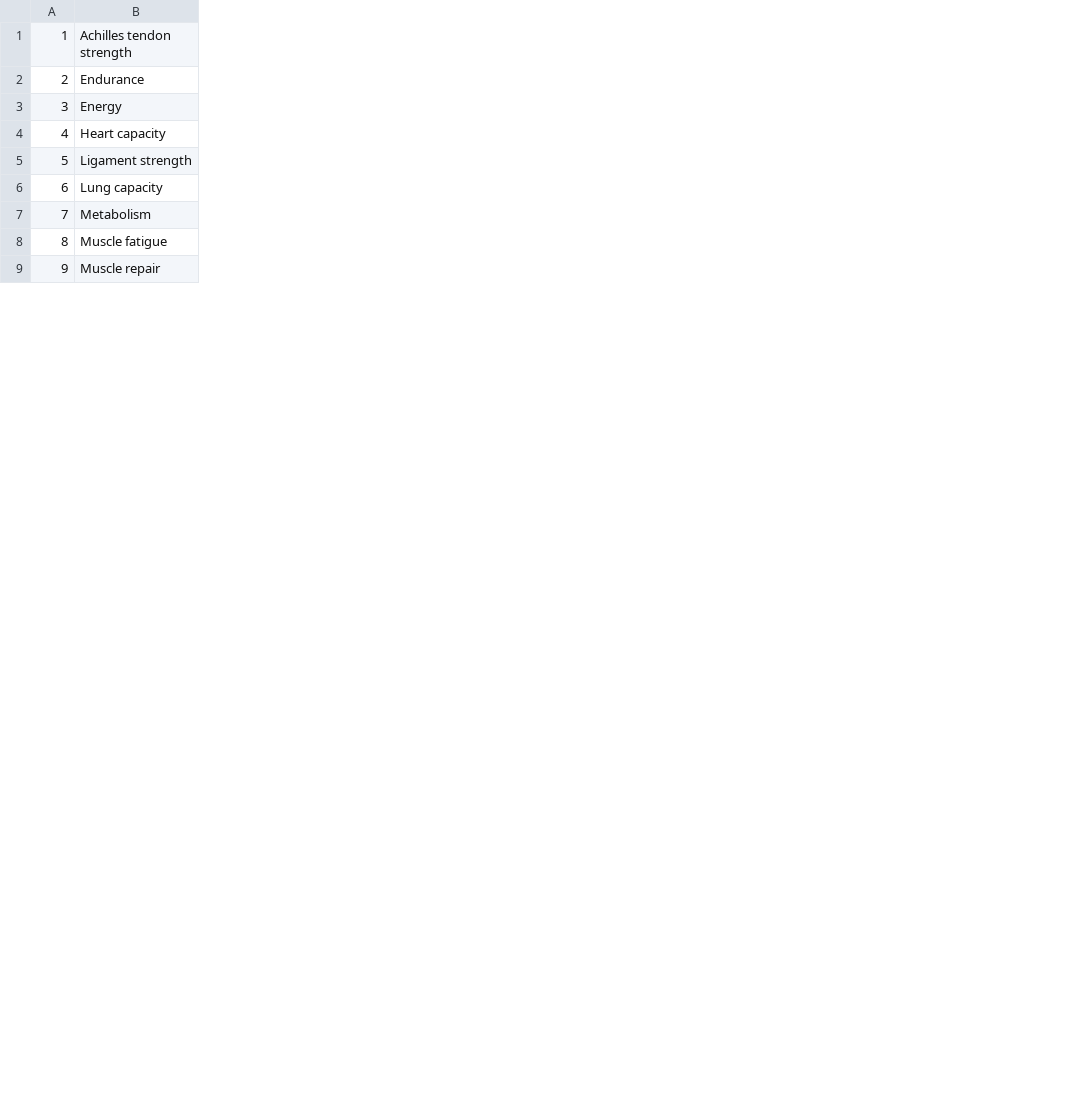
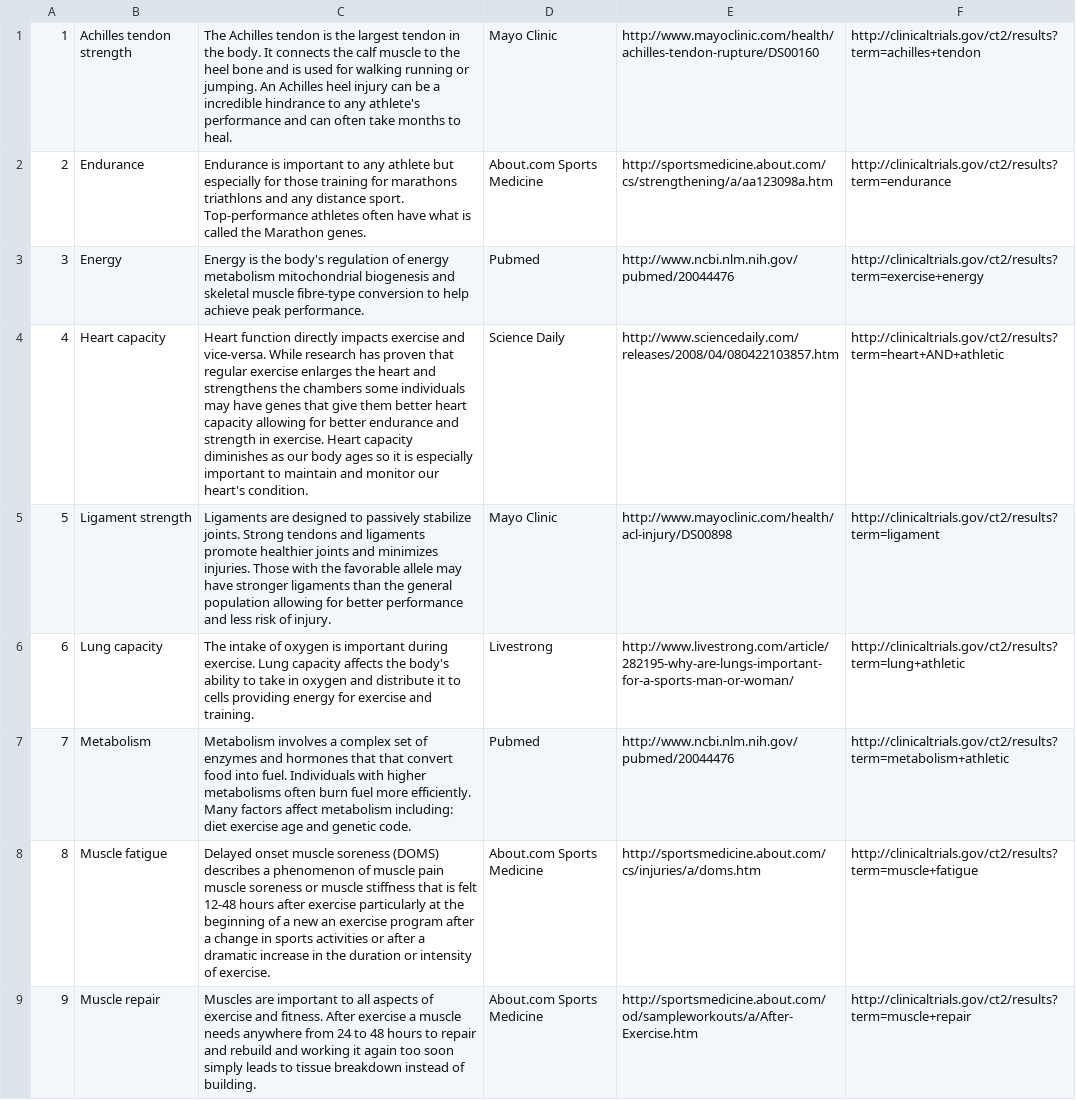
Before and after one commit to lablogga/DIYgenomics_Android, a CSV file: PG/assets/athperf_cats.csv, drawn as a sheet; only a part is shown; the diff names each change by its address in the sheet, - before the commit and + after, or states it on an @@ line.

```diff
--- a/PG/assets/athperf_cats.csv
+++ b/PG/assets/athperf_cats.csv
+column C, rows 1-9: The Achilles tendon is the largest tendon in the body. It connects the calf muscle to the heel bone and is used for walking running or jumping. An Achilles heel injury can be a incredible hindrance to any athlete's performance and can often take months to heal. | Endurance is important to any athlete but especially for those training for marathons triathlons and any distance sport. Top-performance athletes often have what is called the Marathon genes. | Energy is the body's regulation of energy metabolism mitochondrial biogenesis and skeletal muscle fibre-type conversion to help achieve peak performance. | Heart function directly impacts exercise and vice-versa. While research has proven that regular exercise enlarges the heart and strengthens the chambers some individuals may have genes that give them better heart capacity allowing for better endurance and strength in exercise. Heart capacity diminishes as our body ages so it is especially important to maintain and monitor our heart's condition. | Ligaments are designed to passively stabilize joints. Strong tendons and ligaments promote healthier joints and minimizes injuries. Those with the favorable allele may have stronger ligaments than the general population allowing for better performance and less risk of injury. | The intake of oxygen is important during exercise. Lung capacity affects the body's ability to take in oxygen and distribute it to cells providing energy for exercise and training. | Metabolism involves a complex set of enzymes and hormones that that convert food into fuel. Individuals with higher metabolisms often burn fuel more efficiently. Many factors affect metabolism including: diet exercise age and genetic code. | Delayed onset muscle soreness (DOMS) describes a phenomenon of muscle pain muscle soreness or muscle stiffness that is felt 12-48 hours after exercise particularly at the beginning of a new an exercise program after a change in sports activities or after a dramatic increase in the duration or intensity of exercise. | Muscles are important to all aspects of exercise and fitness. After exercise a muscle needs anywhere from 24 to 48 hours to repair and rebuild and working it again too soon simply leads to tissue breakdown instead of building.
+column D, rows 1-9: Mayo Clinic | About.com Sports Medicine | Pubmed | Science Daily | Mayo Clinic | Livestrong | Pubmed | About.com Sports Medicine | About.com Sports Medicine
+column E, rows 1-9: http://www.mayoclinic.com/health/achilles-tendon-rupture/DS00160 | http://sportsmedicine.about.com/cs/strengthening/a/aa123098a.htm | http://www.ncbi.nlm.nih.gov/pubmed/20044476 | http://www.sciencedaily.com/releases/2008/04/080422103857.htm | http://www.mayoclinic.com/health/acl-injury/DS00898 | http://www.livestrong.com/article/282195-why-are-lungs-important-for-a-sports-man-or-woman/ | http://www.ncbi.nlm.nih.gov/pubmed/20044476 | http://sportsmedicine.about.com/cs/injuries/a/doms.htm | http://sportsmedicine.about.com/od/sampleworkouts/a/After-Exercise.htm
+column F, rows 1-9: http://clinicaltrials.gov/ct2/results?term=achilles+tendon | http://clinicaltrials.gov/ct2/results?term=endurance | http://clinicaltrials.gov/ct2/results?term=exercise+energy | http://clinicaltrials.gov/ct2/results?term=heart+AND+athletic | http://clinicaltrials.gov/ct2/results?term=ligament | http://clinicaltrials.gov/ct2/results?term=lung+athletic | http://clinicaltrials.gov/ct2/results?term=metabolism+athletic | http://clinicaltrials.gov/ct2/results?term=muscle+fatigue | http://clinicaltrials.gov/ct2/results?term=muscle+repair
```
Also changed, not shown: 2 other files.
